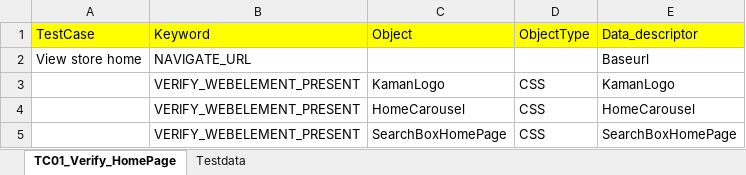
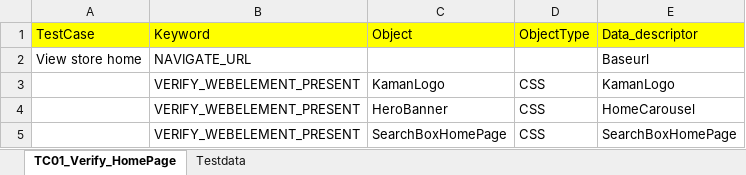
Before and after one commit to RKLogixal/KAMAN_ECTEST_IE_SANITY, an Excel workbook: Input_files/Actual_testcases/Kaman/Prod/ALL_PAGES/END_TO_END/TC01_Verify_HomePage.xlsx, sheet TC01_Verify_HomePage, drawn as a sheet; values as stored, in another font and other column widths than the file's, no borders; the diff names each change by its address in the sheet, - before the commit and + after, or states it on an @@ line.

Commit message:
Prod TC01 change

```diff
--- a/Input_files/Actual_testcases/Kaman/Prod/ALL_PAGES/END_TO_END/TC01_Verify_HomePage.xlsx (sheet TC01_Verify_HomePage)
+++ b/Input_files/Actual_testcases/Kaman/Prod/ALL_PAGES/END_TO_END/TC01_Verify_HomePage.xlsx (sheet TC01_Verify_HomePage)
-C4: HomeCarousel
+C4: HeroBanner
```
Also changed, not shown: 1 other file.
